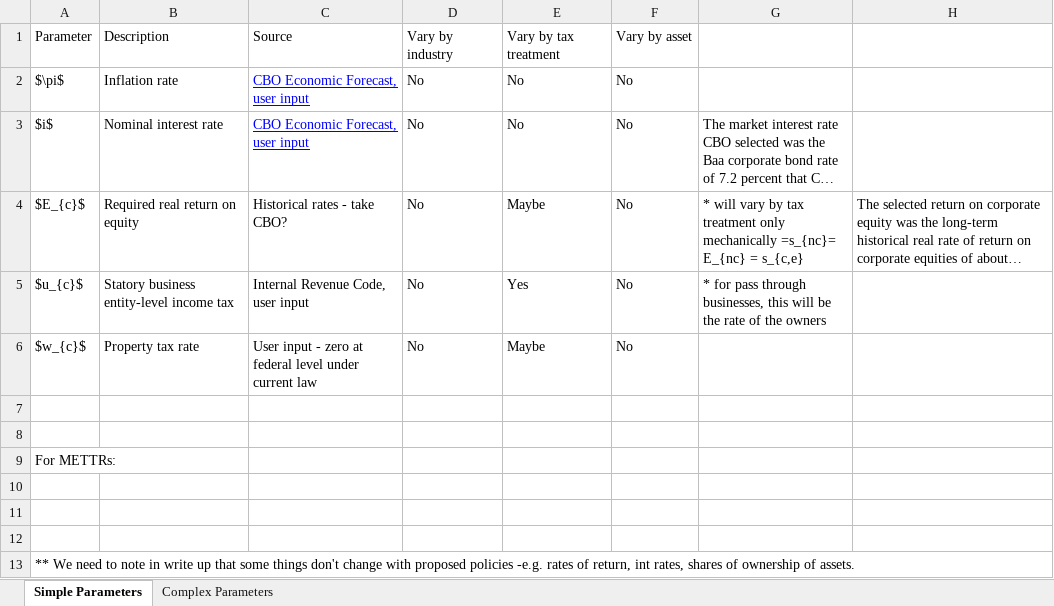
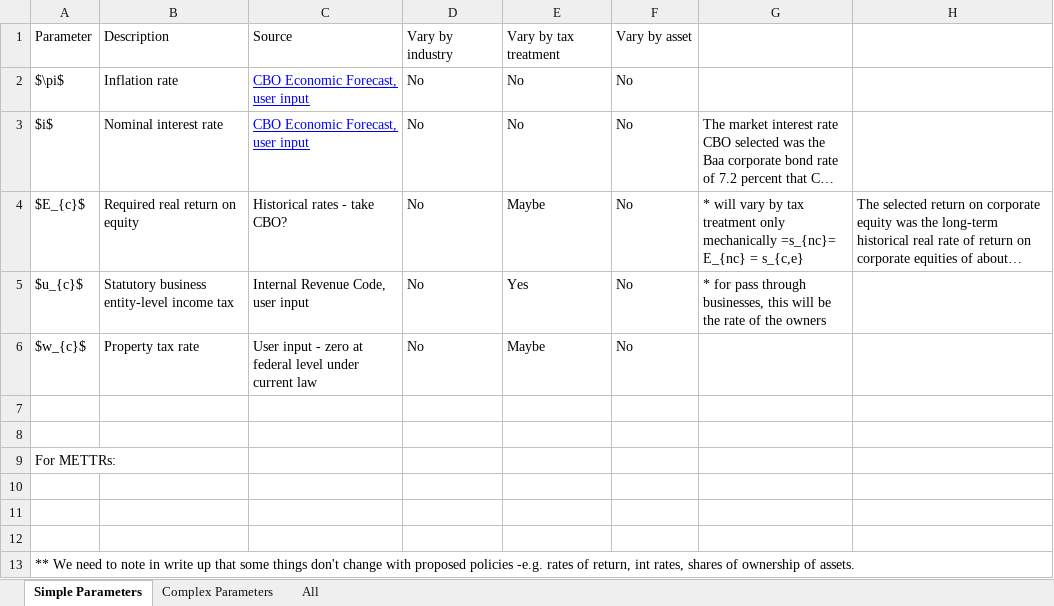
Before and after one commit to PSLmodels/Cost-of-Capital-Calculator, an Excel workbook: Notes_and_Guides/METR_Tables.xlsx, sheet Simple Parameters, drawn as a sheet; long unchanged cells end in …; values as stored, in another font and other column widths than the file's, no borders; the diff names each change by its address in the sheet, - before the commit and + after, or states it on an @@ line.

```diff
--- a/Notes_and_Guides/METR_Tables.xlsx (sheet Simple Parameters)
+++ b/Notes_and_Guides/METR_Tables.xlsx (sheet Simple Parameters)
+sheet tab: All
-B5: Statory business entity-level income tax
+B5: Statutory business entity-level income tax
```
Also changed, not shown: sheet Complex Parameters, 5 other files.
